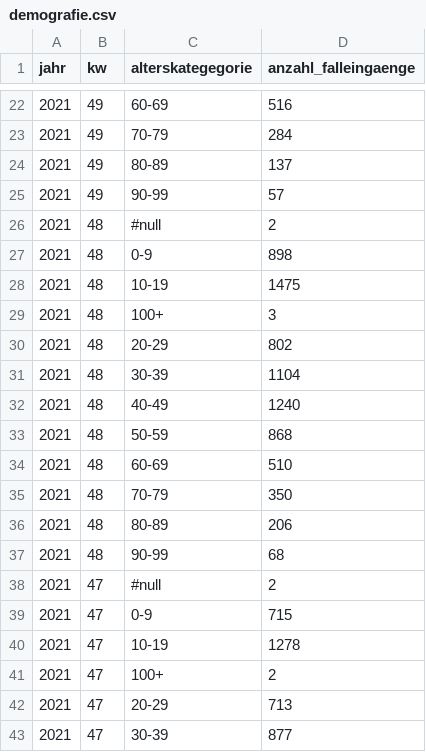
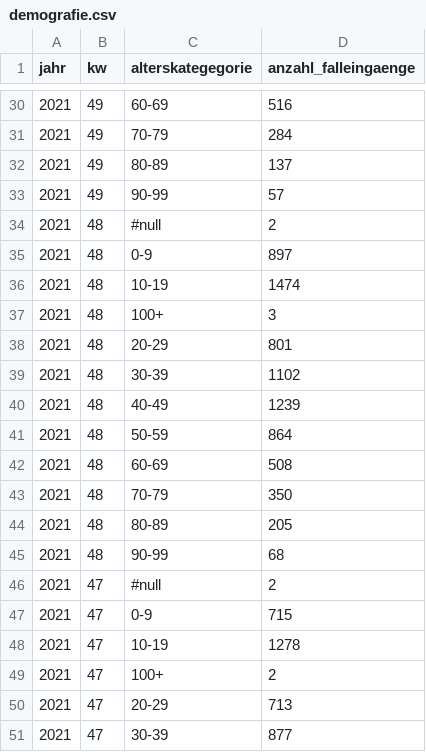
Before and after one commit to openDataBE/covid19Data, a CSV file: demografie.csv, drawn as a sheet; only a part is shown, gaps mark what is left out; the diff covers the shown part only.

```diff
--- a/demografie.csv
+++ b/demografie.csv
@@ -26,12 +34,12 @@
 "2021","48","#null","2"
-"2021","48","0-9","898"
-"2021","48","10-19","1475"
+"2021","48","0-9","897"
+"2021","48","10-19","1474"
 "2021","48","100+","3"
-"2021","48","20-29","802"
-"2021","48","30-39","1104"
-"2021","48","40-49","1240"
-"2021","48","50-59","868"
-"2021","48","60-69","510"
+"2021","48","20-29","801"
+"2021","48","30-39","1102"
+"2021","48","40-49","1239"
+"2021","48","50-59","864"
+"2021","48","60-69","508"
 "2021","48","70-79","350"
-"2021","48","80-89","206"
+"2021","48","80-89","205"
 "2021","48","90-99","68"
```
Also changed, not shown: 8 added rows and 15 edited cells elsewhere in this file.
